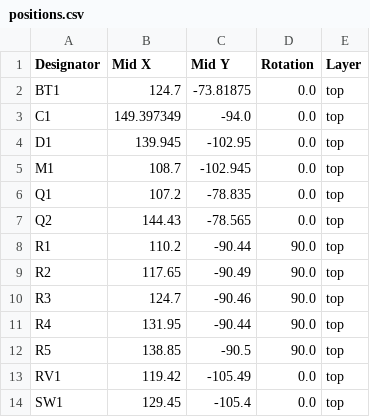
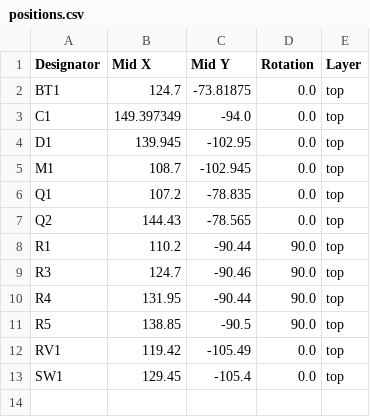
Before and after one commit to vkunamneni1/Ignix, a CSV file: src/production/positions.csv, drawn as a sheet.

```diff
--- a/src/production/positions.csv
+++ b/src/production/positions.csv
@@ -8,3 +8,2 @@ Q2,144.43,-78.565,0.0,top
 R1,110.2,-90.44,90.0,top
-R2,117.65,-90.49,90.0,top
 R3,124.7,-90.46,90.0,top
```
Also changed, not shown: src/production/bom.csv, 7 other files.
